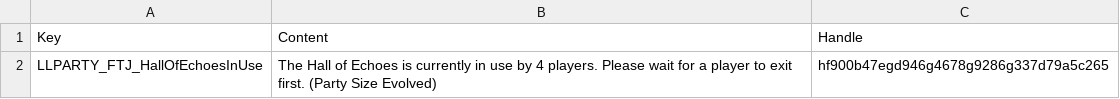
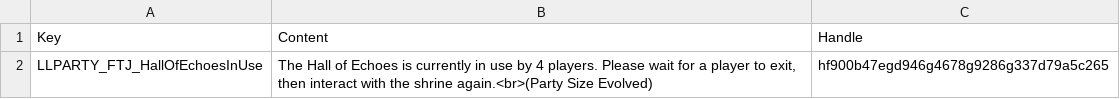
Before and after one commit to LaughingLeader-DOS2-Mods/PartySizeEvolved, a TSV file: LocalKeys/LLPARTY_Misc.tsv, drawn as a sheet.

Commit message:
Update localization

```diff
--- a/LocalKeys/LLPARTY_Misc.tsv
+++ b/LocalKeys/LLPARTY_Misc.tsv
@@ -1,2 +1,2 @@
 Key	Content	Handle
-LLPARTY_FTJ_HallOfEchoesInUse	The Hall of Echoes is currently in use by 4 players. Please wait for a player to exit first. (Party Size Evolved) 	hf900b47egd946g4678g9286g337d79a5c265
+LLPARTY_FTJ_HallOfEchoesInUse	The Hall of Echoes is currently in use by 4 players. Please wait for a player to exit, then interact with the shrine again.<br>(Party Size Evolved) 	hf900b47egd946g4678g9286g337d79a5c265
```
Also changed, not shown: 14 other files.
